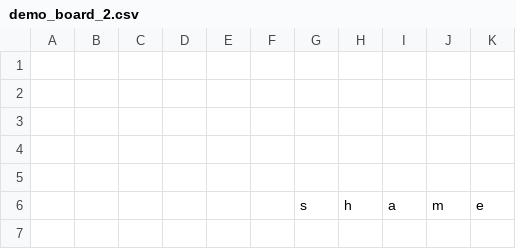
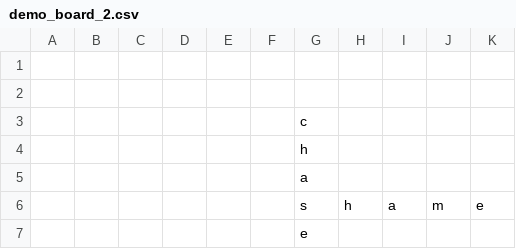
Before and after one commit to AndrewSmiley/words_with_friends_solver, a CSV file: demo_board_2.csv, drawn as a sheet.

```diff
--- a/demo_board_2.csv
+++ b/demo_board_2.csv
@@ -2,5 +2,6 @@
 ,,,,,,,,,,,,,,,
-,,,,,,,,,,,,,,,
-,,,,,,,,,,,,,,,
-,,,,,,,,,,,,,,,
+,,,,,,c,,,,,,,,,
+,,,,,,h,,,,,,,,,
+,,,,,,a,,,,,,,,,
 ,,,,,,s,h,a,m,e,,,,,
+,,,,,,e,,,,,,,,,
```
Also changed, not shown: 1 other file.
